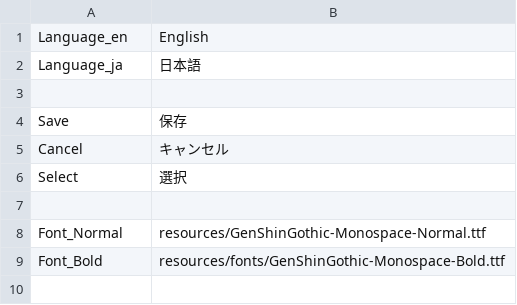
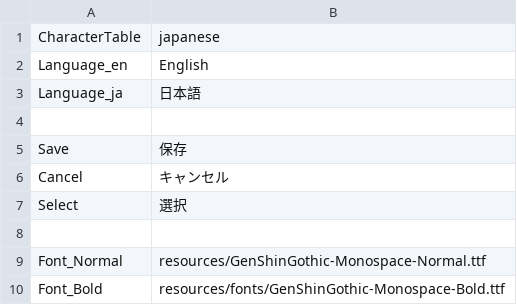
Before and after one commit to effekseer/Effekseer, a CSV file: Dev/release/resources/languages/ja/Base.csv, drawn as a sheet.

```diff
--- a/Dev/release/resources/languages/ja/Base.csv
+++ b/Dev/release/resources/languages/ja/Base.csv
@@ -1 +1,2 @@
+CharacterTable,japanese
 Language_en,English
```
Also changed, not shown: Dev/release/resources/languages/en/Base.csv, 10 other files.
